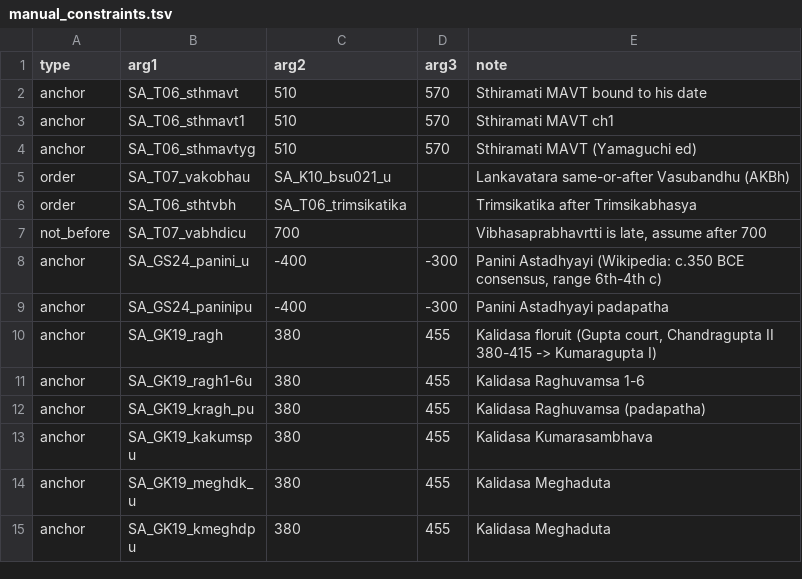
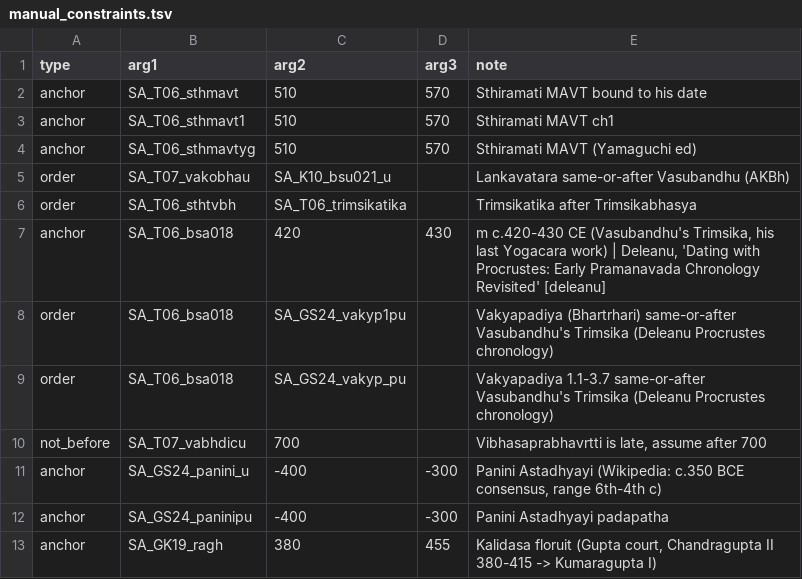
Before and after one commit to dharmamitra/sanskrit-dating, a TSV file: manual_constraints.tsv, drawn as a sheet; only a part is shown; the shorter side is filled out with more unchanged rows.

```diff
--- a/manual_constraints.tsv
+++ b/manual_constraints.tsv
@@ -6,2 +6,5 @@ order	SA_T07_vakobhau	SA_K10_bsu021_u		Lankavatara same-or-after Vasubandhu (AKB
 order	SA_T06_sthtvbh	SA_T06_trimsikatika		Trimsikatika after Trimsikabhasya
+anchor	SA_T06_bsa018	420	430	m c.420-430 CE (Vasubandhu's Trimsika, his last Yogacara work) | Deleanu, 'Dating with Procrustes: Early Pramanavada Chronology Revisited' [deleanu]
+order	SA_T06_bsa018	SA_GS24_vakyp1pu		Vakyapadiya (Bhartrhari) same-or-after Vasubandhu's Trimsika (Deleanu Procrustes chronology)
+order	SA_T06_bsa018	SA_GS24_vakyp_pu		Vakyapadiya 1.1-3.7 same-or-after Vasubandhu's Trimsika (Deleanu Procrustes chronology)
 not_before	SA_T07_vabhdicu	700		Vibhasaprabhavrtti is late, assume after 700
```
Also changed, not shown: dated_gibbs_full.tsv, researched_anchors.tsv, 2 other files.
